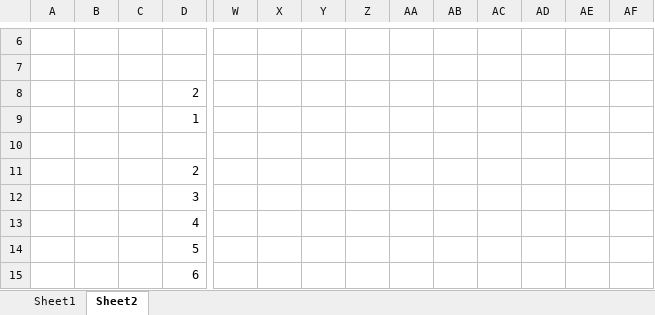
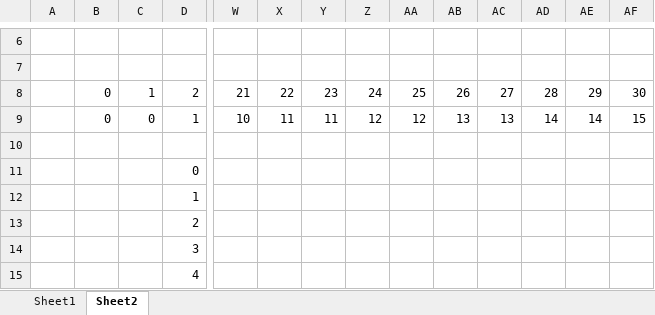
Before and after one commit to edielsonpf/automatic-power-optimization, an Excel workbook: ampl/Gama.xlsx, sheet Sheet2, drawn as a sheet; only a part is shown, gaps mark what is left out; the shorter side is filled out with more unchanged rows; values as stored, in another font and other column widths than the file's, no borders; charts and pictures not drawn; rows hold the shown columns only; the diff covers the shown part only; the diff names each change by its address in the sheet, - before the commit and + after, or states it on an @@ line.

```diff
--- a/ampl/Gama.xlsx (sheet Sheet2)
+++ b/ampl/Gama.xlsx (sheet Sheet2)
-B8:B9: (empty)
+B8:B9: 0
-C8: (empty)
+C8: 1
-W8: (empty)
+W8: 21
-X8: (empty)
+X8: 22
-Y8: (empty)
+Y8: 23
-Z8: (empty)
+Z8: 24
-AA8: (empty)
+AA8: 25
-AB8: (empty)
+AB8: 26
-AC8: (empty)
+AC8: 27
-AD8: (empty)
+AD8: 28
-AE8: (empty)
+AE8: 29
-AF8: (empty)
+AF8: 30
-C9: (empty)
+C9: 0
-W9: (empty)
+W9: 10
-X9: (empty)
+X9: 11
-Y9: (empty)
+Y9: 11
-Z9: (empty)
+Z9: 12
-AA9: (empty)
+AA9: 12
-AB9: (empty)
+AB9: 13
-AC9: (empty)
+AC9: 13
-AD9: (empty)
+AD9: 14
-AE9: (empty)
+AE9: 14
-AF9: (empty)
+AF9: 15
+row 11:  |  |  | 0
+row 12:  |  |  | 1
```
Also changed, not shown: 10 added rows and 21 edited cells elsewhere in this sheet, sheet Sheet1, charts or pictures.
